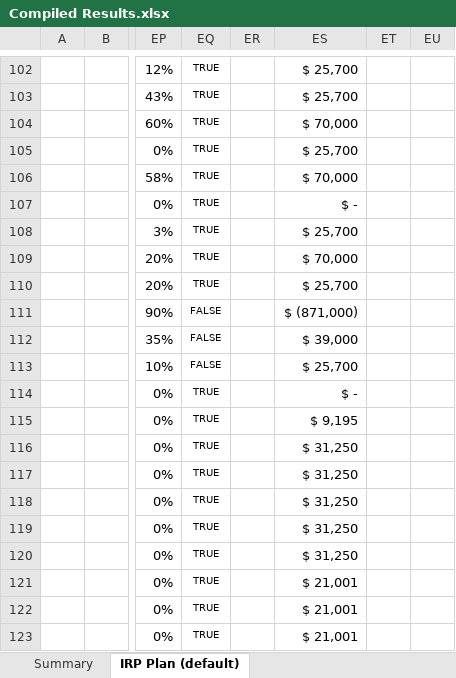
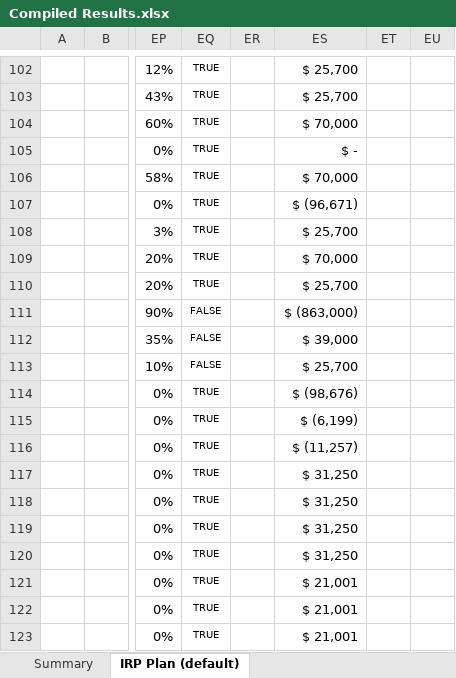
Before and after one commit to resilient-transition/GenX.jl, an Excel workbook: Compiled Results.xlsx, sheet IRP Plan (default), drawn as a sheet; only a part is shown, gaps mark what is left out; values as stored, in another font and other column widths than the file's, no borders; charts and pictures and conditional formats not drawn; the diff covers the shown part only; the diff names each change by its address in the sheet, - before the commit and + after, or states it on an @@ line.

```diff
--- a/Compiled Results.xlsx (sheet IRP Plan (default))
+++ b/Compiled Results.xlsx (sheet IRP Plan (default))
-ES105: $ 25,700
+ES105: $ -
-ES107: $ -
+ES107: $ (96,671)
-ES111: $ (871,000)
+ES111: $ (863,000)
-ES114: $ -
+ES114: $ (98,676)
-ES115: $ 9,195
+ES115: $ (6,199)
-ES116: $ 31,250
+ES116: $ (11,257)
```
Also changed, not shown: 2 added rows, 2 removed rows and 18 edited cells elsewhere in this sheet, sheet Summary, charts or pictures, 1 other file.
